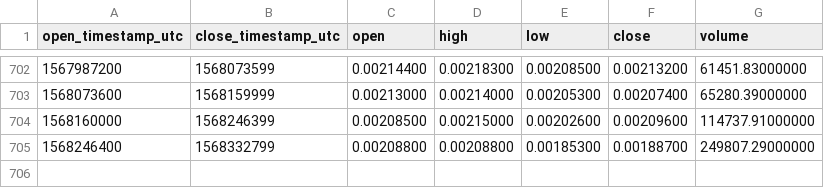
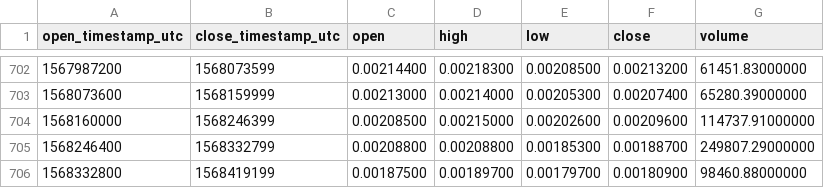
Before and after one commit to cryptobigbro/binance-MTLETH, a CSV file: binance-MTLETH-1d.csv, drawn as a sheet; only a part is shown, gaps mark what is left out; the diff names each change by its address in the sheet, - before the commit and + after, or states it on an @@ line.

Commit message:
Update OHLCV data.

```diff
--- a/binance-MTLETH-1d.csv
+++ b/binance-MTLETH-1d.csv
+row 706: 1568332800 | 1568419199 | 0.00187500 | 0.00189700 | 0.00179700 | 0.00180900 | 98460.88000000
```
Also changed, not shown: 1 other file.
